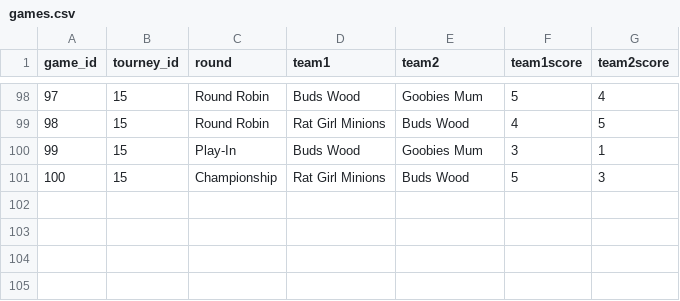
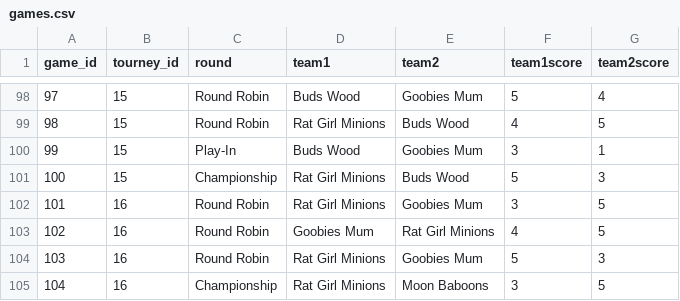
Before and after one commit to stevenpfaff/Dew-Cup-FrontEnd, a CSV file: public/Tourney/games.csv, drawn as a sheet; only a part is shown, gaps mark what is left out; the diff names each change by its address in the sheet, - before the commit and + after, or states it on an @@ line.

```diff
--- a/public/Tourney/games.csv
+++ b/public/Tourney/games.csv
+row 102: 101 | 16 | Round Robin | Rat Girl Minions | Goobies Mum | 3 | 5
+row 103: 102 | 16 | Round Robin | Goobies Mum | Rat Girl Minions | 4 | 5
+row 104: 103 | 16 | Round Robin | Rat Girl Minions | Goobies Mum | 5 | 3
+row 105: 104 | 16 | Championship | Rat Girl Minions | Moon Baboons | 3 | 5
```
Also changed, not shown: public/Minibats/2021-minibats.csv, public/Minibats/2022-minibats.csv, 16 other files.
